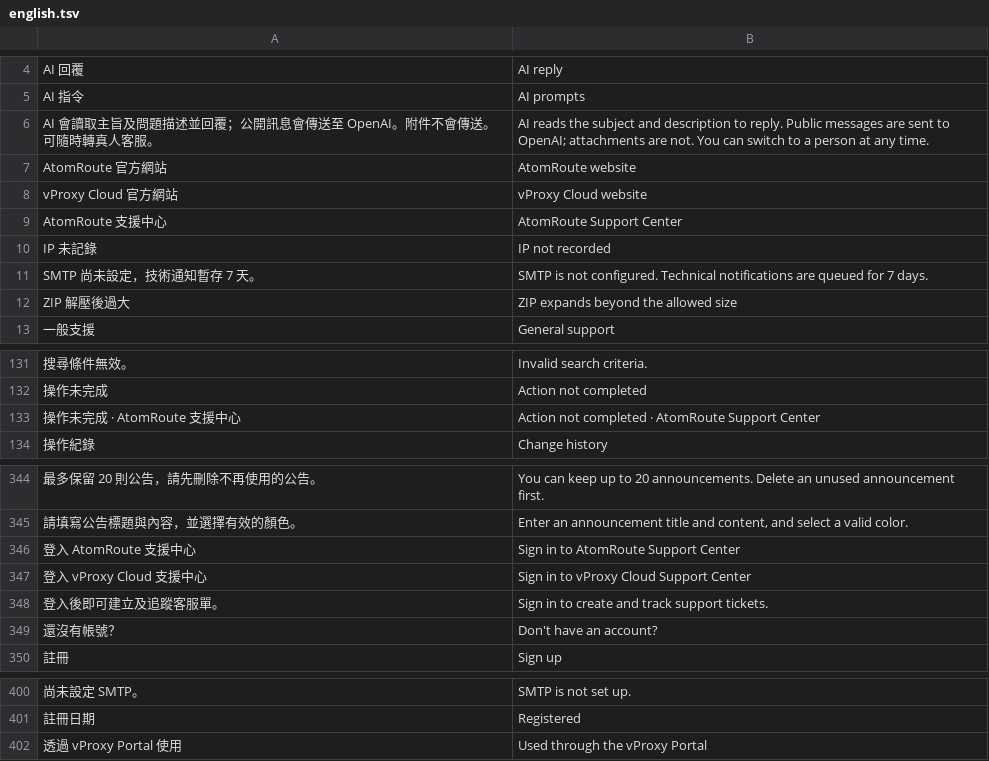
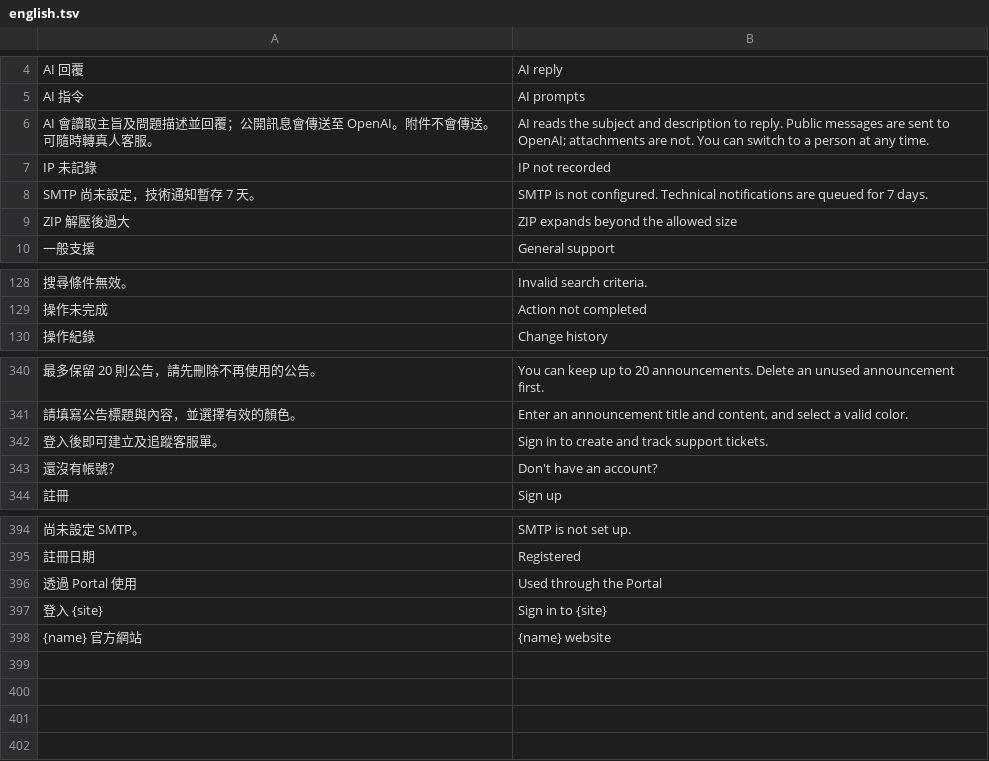
Before and after one commit to FanYueee/SupportCenter, a TSV file: internal/i18n/english.tsv, drawn as a sheet; only a part is shown, gaps mark what is left out; removed rows and columns are numbered as before the commit, all else as after; the diff names each change by its address in the sheet, - before the commit and + after, or states it on an @@ line.

```diff
--- a/internal/i18n/english.tsv
+++ b/internal/i18n/english.tsv
-row 7: AtomRoute 官方網站 | AtomRoute website
-row 8: vProxy Cloud 官方網站 | vProxy Cloud website
-row 9: AtomRoute 支援中心 | AtomRoute Support Center
-row 133: 操作未完成 · AtomRoute 支援中心 | Action not completed · AtomRoute Support Center
-row 346: 登入 AtomRoute 支援中心 | Sign in to AtomRoute Support Center
-row 347: 登入 vProxy Cloud 支援中心 | Sign in to vProxy Cloud Support Center
-row 402: 透過 vProxy Portal 使用 | Used through the vProxy Portal
+row 396: 透過 Portal 使用 | Used through the Portal
+row 397: 登入 {site} | Sign in to {site}
+row 398: {name} 官方網站 | {name} website
```
Also changed, not shown: 48 other files.
